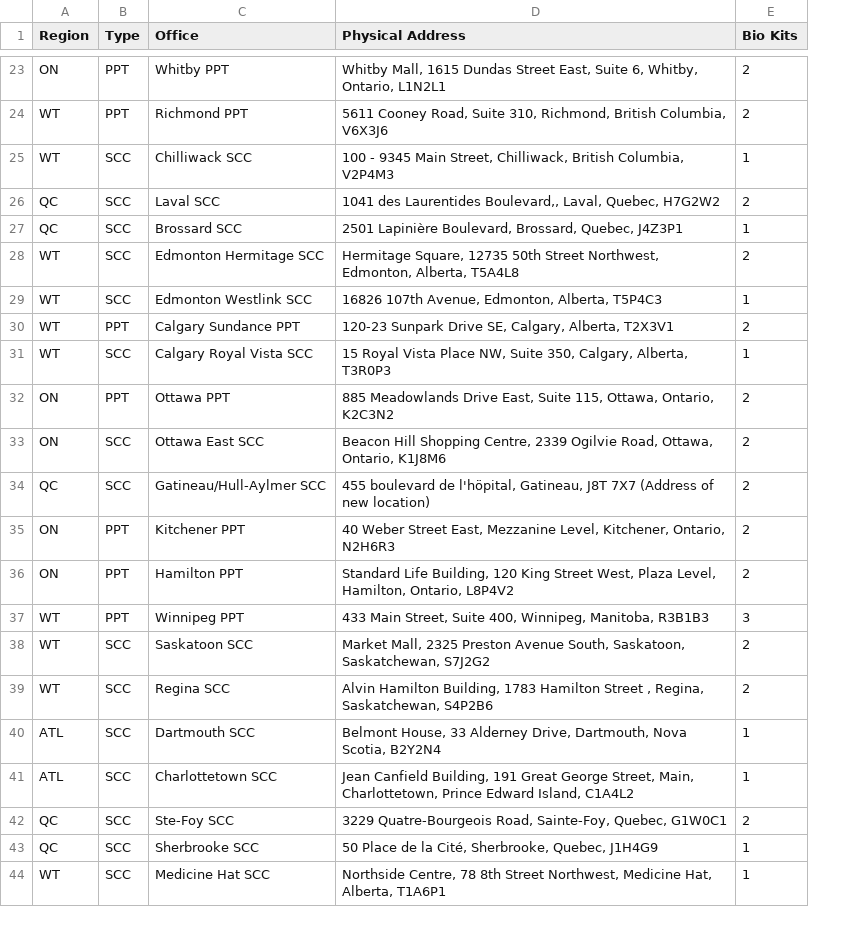
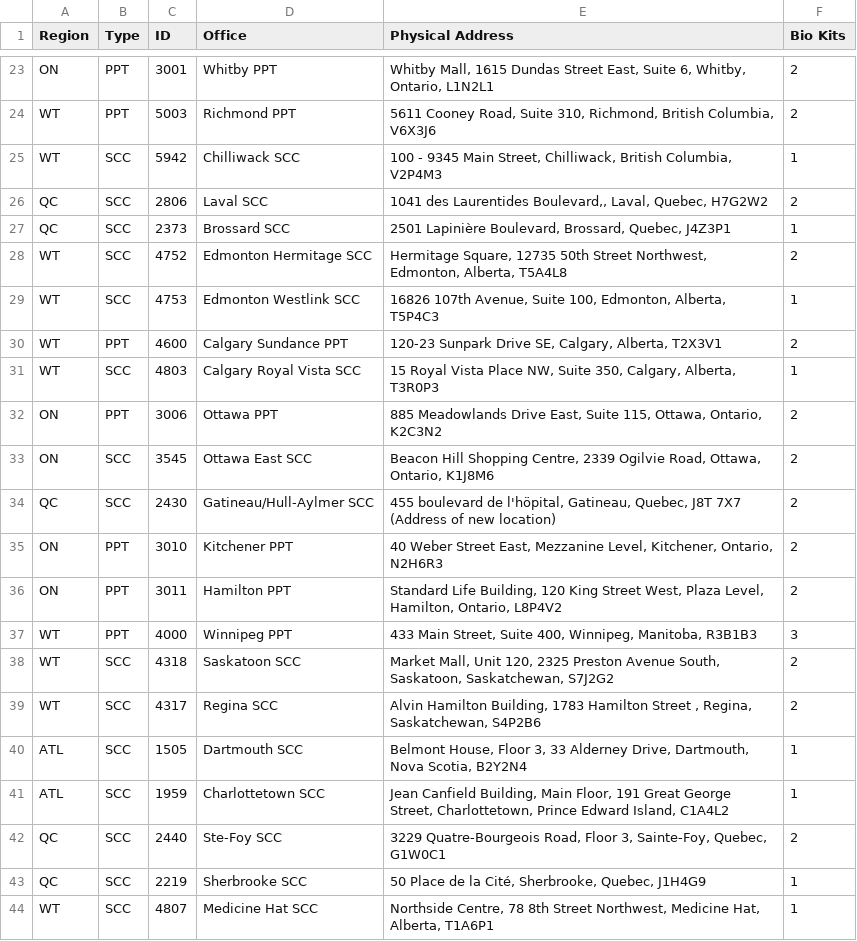
Before and after one commit to DTS-STN/SAB-DataBase, a CSV file: Tools/Biometrics_Sites.csv, drawn as a sheet; only a part is shown, gaps mark what is left out; addresses are those after the commit; the diff covers the shown part only; the diff names each change by its address in the sheet, - before the commit and + after, or states it on an @@ line.

```diff
--- a/Tools/Biometrics_Sites.csv
+++ b/Tools/Biometrics_Sites.csv
+column C (ID), rows 23-44: 3001 | 5003 | 5942 | 2806 | 2373 | 4752 | 4753 | 4600 | 4803 | 3006 | 3545 | 2430 | 3010 | 3011 | 4000 | 4318 | 4317 | 1505 | 1959 | 2440 | 2219 | 4807
-E29 (Physical Address): …107th Avenue, Edmonton, Alberta,…
+E29 (Physical Address): …107th Avenue, Suite 100, Edmonton, Alberta,…
-E34 (Physical Address): …l'höpital, Gatineau, J8T 7X7…
+E34 (Physical Address): …l'höpital, Gatineau, Quebec, J8T 7X7…
-E38 (Physical Address): Market Mall, 2325 Preston…
+E38 (Physical Address): Market Mall, Unit 120, 2325 Preston…
-E40 (Physical Address): Belmont House, 33 Alderney…
+E40 (Physical Address): Belmont House, Floor 3, 33 Alderney…
-E41 (Physical Address): …Canfield Building, 191 Great George Street, Main, Charlottetown, Prince…
+E41 (Physical Address): …Canfield Building, Main Floor, 191 Great George Street, Charlottetown, Prince…
-E42 (Physical Address): …Quatre-Bourgeois Road, Sainte-Foy, Quebec,…
+E42 (Physical Address): …Quatre-Bourgeois Road, Floor 3, Sainte-Foy, Quebec,…
```
Also changed, not shown: 7 edited cells elsewhere in this file.
